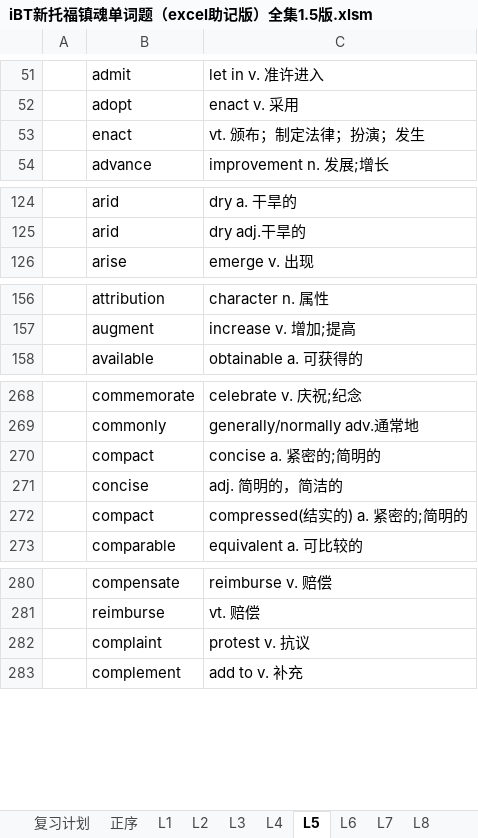
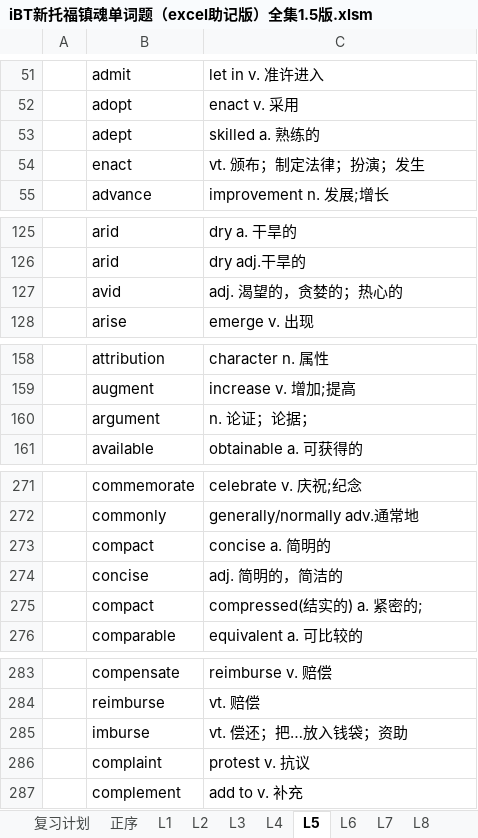
Before and after one commit to F4bwDP6a6W/FLY_US, an Excel workbook: 托福/单词/iBT新托福镇魂单词题（excel助记版）全集1.5版.xlsm, sheet L5, drawn as a sheet; only a part is shown, gaps mark what is left out; values as stored, in another font and other column widths than the file's, no borders; addresses are those after the commit; the diff names each change by its address in the sheet, - before the commit and + after, or states it on an @@ line.

```diff
--- a/托福/单词/iBT新托福镇魂单词题（excel助记版）全集1.5版.xlsm (sheet L5)
+++ b/托福/单词/iBT新托福镇魂单词题（excel助记版）全集1.5版.xlsm (sheet L5)
+row 53:  | adept | skilled a. 熟练的
+row 127:  | avid | adj. 渴望的，贪婪的；热心的
+row 160:  | argument | n. 论证；论据；
-C273: concise a. 紧密的;简明的
+C273: concise a. 简明的
-C275: compressed(结实的) a. 紧密的;简明的
+C275: compressed(结实的) a. 紧密的;
+row 285:  | imburse | vt. 偿还；把…放入钱袋；资助
```
Also changed, not shown: sheet L6, sheet L8, sheet 复习计划, 托福/单词/听力学科分类词汇.xlsm, 美国大学信息/2015CS学校整理.xlsx, 28 other files.
